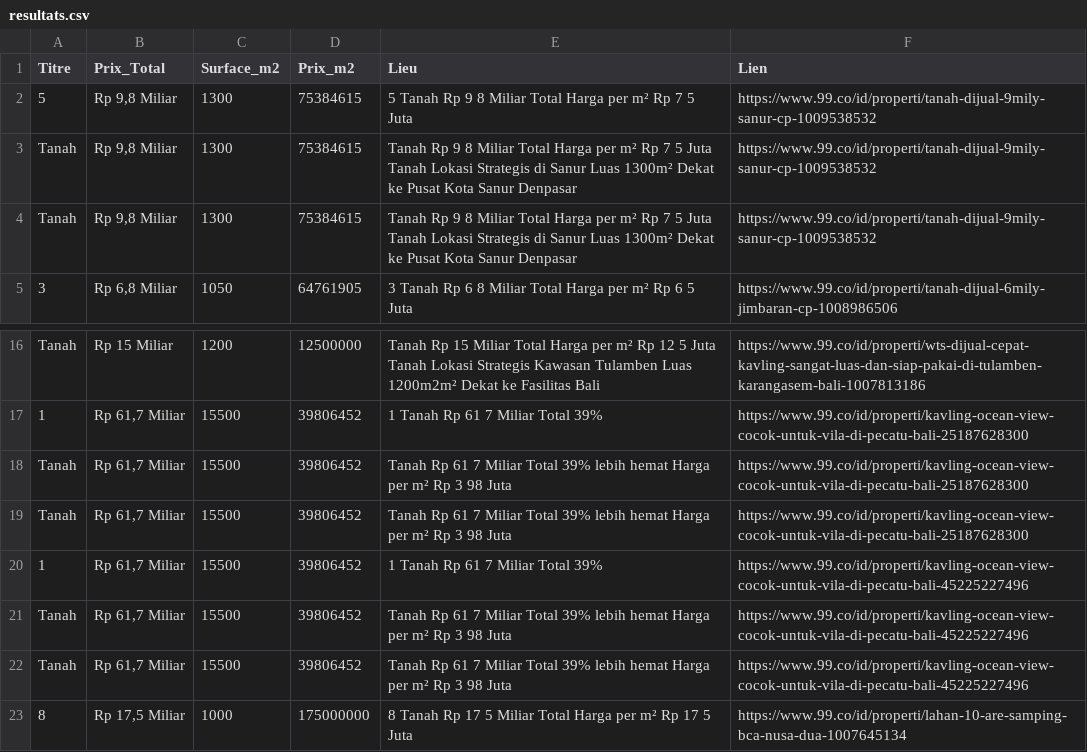
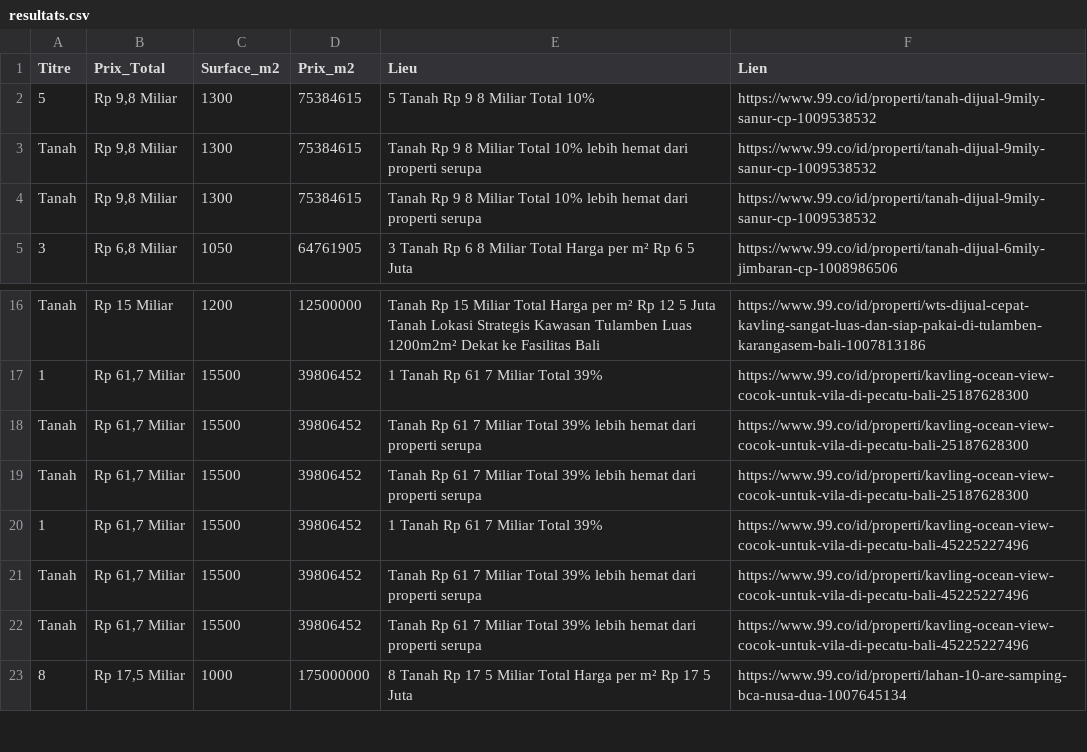
Before and after one commit to pedro432143219-prog/99co-scraper, a CSV file: resultats.csv, drawn as a sheet; only a part is shown, gaps mark what is left out.

```diff
--- a/resultats.csv
+++ b/resultats.csv
@@ -1,5 +1,5 @@
 Titre,Prix_Total,Surface_m2,Prix_m2,Lieu,Lien
-5,"Rp 9,8 Miliar",1300,75384615,5  Tanah Rp 9 8 Miliar Total Harga per m² Rp 7 5 Juta,https://www.99.co/id/properti/tanah-dijual-9mily-sanur-cp-1009538532
-Tanah,"Rp 9,8 Miliar",1300,75384615,Tanah Rp 9 8 Miliar Total Harga per m² Rp 7 5 Juta Tanah Lokasi Strategis di Sanur  Luas 1300m²  Dekat ke Pusat Kota Sanur  Denpasar,https://www.99.co/id/properti/tanah-dijual-9mily-sanur-cp-1009538532
-Tanah,"Rp 9,8 Miliar",1300,75384615,Tanah Rp 9 8 Miliar Total Harga per m² Rp 7 5 Juta Tanah Lokasi Strategis di Sanur  Luas 1300m²  Dekat ke Pusat Kota Sanur  Denpasar,https://www.99.co/id/properti/tanah-dijual-9mily-sanur-cp-1009538532
+5,"Rp 9,8 Miliar",1300,75384615,5  Tanah Rp 9 8 Miliar Total 10%,https://www.99.co/id/properti/tanah-dijual-9mily-sanur-cp-1009538532
+Tanah,"Rp 9,8 Miliar",1300,75384615,Tanah Rp 9 8 Miliar Total 10% lebih hemat dari properti serupa,https://www.99.co/id/properti/tanah-dijual-9mily-sanur-cp-1009538532
+Tanah,"Rp 9,8 Miliar",1300,75384615,Tanah Rp 9 8 Miliar Total 10% lebih hemat dari properti serupa,https://www.99.co/id/properti/tanah-dijual-9mily-sanur-cp-1009538532
 3,"Rp 6,8 Miliar",1050,64761905,3  Tanah Rp 6 8 Miliar Total Harga per m² Rp 6 5 Juta,https://www.99.co/id/properti/tanah-dijual-6mily-jimbaran-cp-1008986506
@@ -17,7 +17,7 @@ Tanah,Rp 15 Miliar,1200,12500000,Tanah Rp 15 Miliar Total Harga per m² Rp 12 5
 1,"Rp 61,7 Miliar",15500,39806452,1  Tanah Rp 61 7 Miliar Total 39%,https://www.99.co/id/properti/kavling-ocean-view-cocok-untuk-vila-di-pecatu-bali-25187628300
-Tanah,"Rp 61,7 Miliar",15500,39806452,Tanah Rp 61 7 Miliar Total 39% lebih hemat Harga per m² Rp 3 98 Juta,https://www.99.co/id/properti/kavling-ocean-view-cocok-untuk-vila-di-pecatu-bali-25187628300
-Tanah,"Rp 61,7 Miliar",15500,39806452,Tanah Rp 61 7 Miliar Total 39% lebih hemat Harga per m² Rp 3 98 Juta,https://www.99.co/id/properti/kavling-ocean-view-cocok-untuk-vila-di-pecatu-bali-25187628300
+Tanah,"Rp 61,7 Miliar",15500,39806452,Tanah Rp 61 7 Miliar Total 39% lebih hemat dari properti serupa,https://www.99.co/id/properti/kavling-ocean-view-cocok-untuk-vila-di-pecatu-bali-25187628300
+Tanah,"Rp 61,7 Miliar",15500,39806452,Tanah Rp 61 7 Miliar Total 39% lebih hemat dari properti serupa,https://www.99.co/id/properti/kavling-ocean-view-cocok-untuk-vila-di-pecatu-bali-25187628300
 1,"Rp 61,7 Miliar",15500,39806452,1  Tanah Rp 61 7 Miliar Total 39%,https://www.99.co/id/properti/kavling-ocean-view-cocok-untuk-vila-di-pecatu-bali-45225227496
-Tanah,"Rp 61,7 Miliar",15500,39806452,Tanah Rp 61 7 Miliar Total 39% lebih hemat Harga per m² Rp 3 98 Juta,https://www.99.co/id/properti/kavling-ocean-view-cocok-untuk-vila-di-pecatu-bali-45225227496
-Tanah,"Rp 61,7 Miliar",15500,39806452,Tanah Rp 61 7 Miliar Total 39% lebih hemat Harga per m² Rp 3 98 Juta,https://www.99.co/id/properti/kavling-ocean-view-cocok-untuk-vila-di-pecatu-bali-45225227496
+Tanah,"Rp 61,7 Miliar",15500,39806452,Tanah Rp 61 7 Miliar Total 39% lebih hemat dari properti serupa,https://www.99.co/id/properti/kavling-ocean-view-cocok-untuk-vila-di-pecatu-bali-45225227496
+Tanah,"Rp 61,7 Miliar",15500,39806452,Tanah Rp 61 7 Miliar Total 39% lebih hemat dari properti serupa,https://www.99.co/id/properti/kavling-ocean-view-cocok-untuk-vila-di-pecatu-bali-45225227496
 8,"Rp 17,5 Miliar",1000,175000000,8  Tanah Rp 17 5 Miliar Total Harga per m² Rp 17 5 Juta,https://www.99.co/id/properti/lahan-10-are-samping-bca-nusa-dua-1007645134
```
